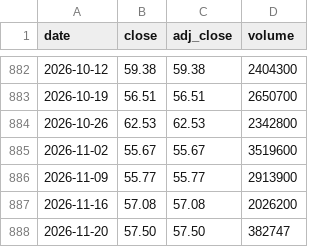
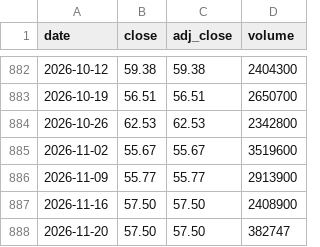
Before and after one commit to cri8-gemini/cri8-gemini.github.io, a CSV file: data/stocks/BJRI.csv, drawn as a sheet; only a part is shown, gaps mark what is left out.

```diff
--- a/data/stocks/BJRI.csv
+++ b/data/stocks/BJRI.csv
@@ -886,3 +886,3 @@ date,close,adj_close,volume
 2026-11-09,55.77,55.77,2913900
-2026-11-16,57.08,57.08,2026200
+2026-11-16,57.50,57.50,2408900
 2026-11-20,57.50,57.50,382747
```
Also changed, not shown: data/newsline_issues.csv, data/stocks/BLMN.csv, 10 other files.
